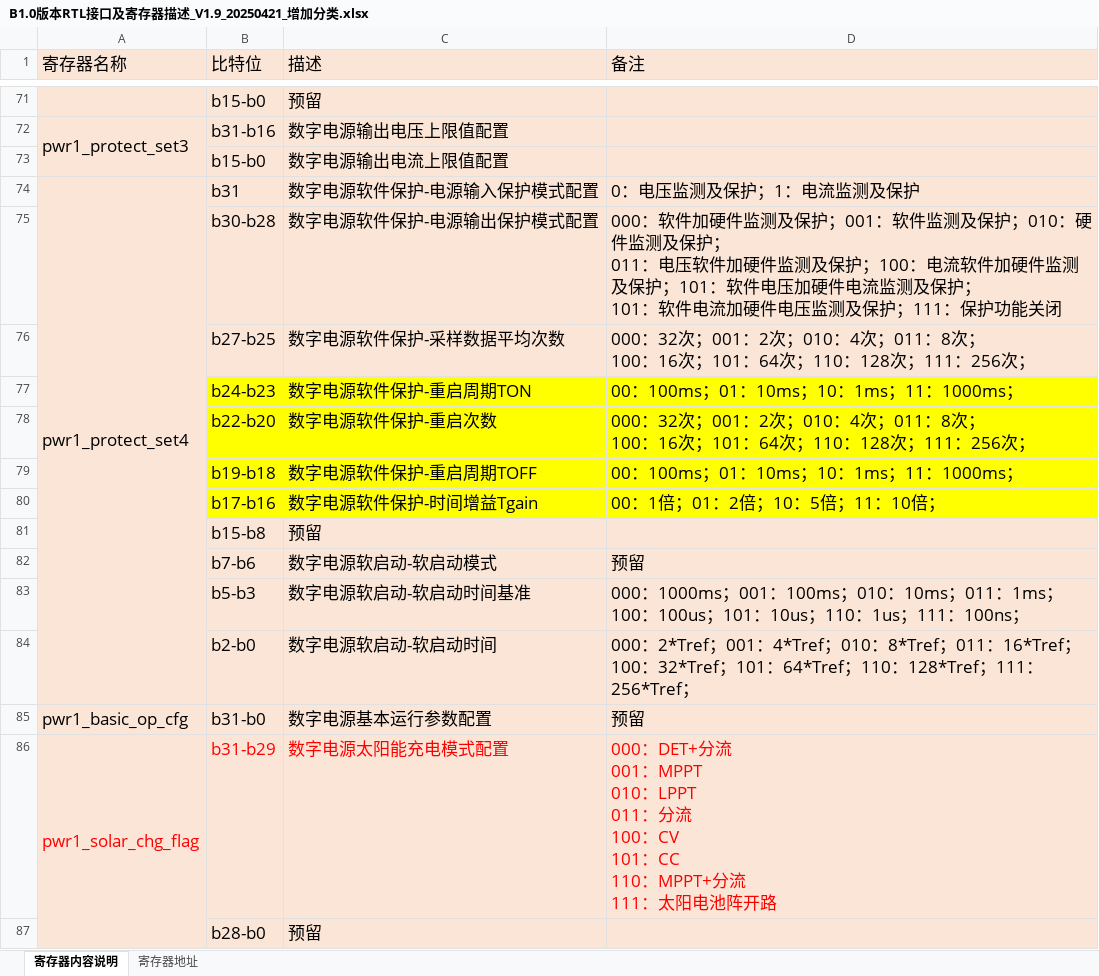
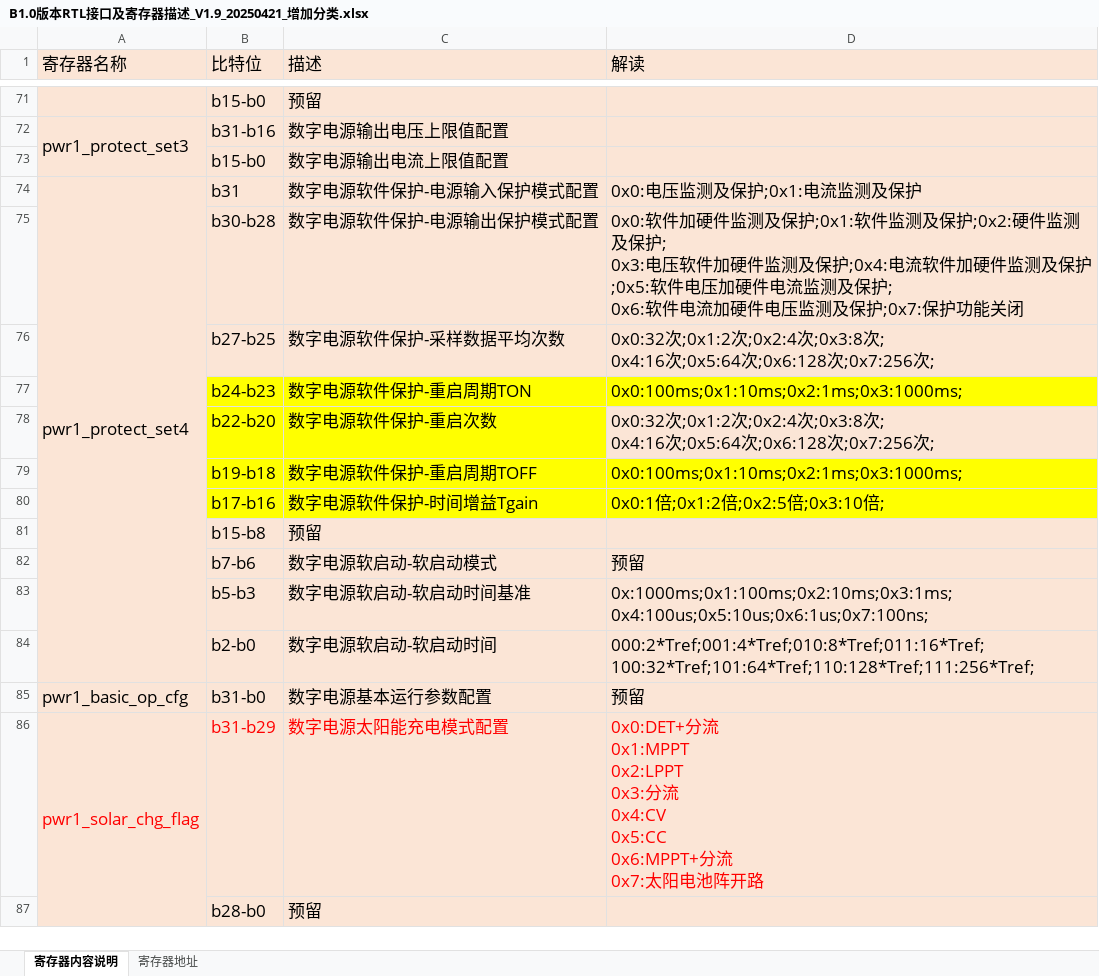
Before and after one commit to dkkkk222/C_Workbench, an Excel workbook: Workbench/B1.0版本RTL接口及寄存器描述_V1.9_20250421_增加分类.xlsx, sheet 寄存器内容说明, drawn as a sheet; only a part is shown, gaps mark what is left out; values as stored, in another font and other column widths than the file's, no borders; ↵ is a line break in a cell; the diff covers the shown part only; the diff names each change by its address in the sheet, - before the commit and + after, or states it on an @@ line.

```diff
--- a/Workbench/B1.0版本RTL接口及寄存器描述_V1.9_20250421_增加分类.xlsx (sheet 寄存器内容说明)
+++ b/Workbench/B1.0版本RTL接口及寄存器描述_V1.9_20250421_增加分类.xlsx (sheet 寄存器内容说明)
-D1: 备注
+D1: 解读
-D74 (解读): 0：电压监测及保护；1：电流监测及保护
+D74 (解读): 0x0:电压监测及保护;0x1:电流监测及保护
-D75 (解读): 000：软件加硬件监测及保护；001：软件监测及保护；010：硬件监测及保护； ↵ 011：电压软件加硬件监测及保护；100：电流软件加硬件监测及保护；101：软件电压加硬件电流监测及保护； ↵ 101：软件电流加硬件电压监测及保护；111：保护功能…
+D75 (解读): 0x0:软件加硬件监测及保护;0x1:软件监测及保护;0x2:硬件监测及保护; ↵ 0x3:电压软件加硬件监测及保护;0x4:电流软件加硬件监测及保护;0x5:软件电压加硬件电流监测及保护; ↵ 0x6:软件电流加硬件电压监测及保护;0x7:保护功能…
-D76 (解读): 000：32次；001：2次；010：4次；011：8次； ↵ 100：16次；101：64次；110：128次；111：256次；
+D76 (解读): 0x0:32次;0x1:2次;0x2:4次;0x3:8次; ↵ 0x4:16次;0x5:64次;0x6:128次;0x7:256次;
-D77 (解读): 00：100ms；01：10ms；10：1ms；11：1000ms；
+D77 (解读): 0x0:100ms;0x1:10ms;0x2:1ms;0x3:1000ms;
-D78 (解读): 000：32次；001：2次；010：4次；011：8次； ↵ 100：16次；101：64次；110：128次；111：256次；
+D78 (解读): 0x0:32次;0x1:2次;0x2:4次;0x3:8次; ↵ 0x4:16次;0x5:64次;0x6:128次;0x7:256次;
-D78 fill: #FFFF00
+D78 fill: #FBE5D6
-D79 (解读): 00：100ms；01：10ms；10：1ms；11：1000ms；
+D79 (解读): 0x0:100ms;0x1:10ms;0x2:1ms;0x3:1000ms;
-D80 (解读): 00：1倍；01：2倍；10：5倍；11：10倍；
+D80 (解读): 0x0:1倍;0x1:2倍;0x2:5倍;0x3:10倍;
-D83 (解读): 000：1000ms；001：100ms；010：10ms；011：1ms； ↵ 100：100us；101：10us；110：1us；111：100ns；
+D83 (解读): 0x:1000ms;0x1:100ms;0x2:10ms;0x3:1ms; ↵ 0x4:100us;0x5:10us;0x6:1us;0x7:100ns;
-D84 (解读): 000：2*Tref；001：4*Tref；010：8*Tref；011：16*Tref； ↵ 100：32*Tref；101：64*Tref；110：128*Tref；111：256*Tref；
+D84 (解读): 000:2*Tref;001:4*Tref;010:8*Tref;011:16*Tref; ↵ 100:32*Tref;101:64*Tref;110:128*Tref;111:256*Tref;
-D86 (解读): 000：DET+分流 ↵ 001：MPPT ↵ 010：LPPT ↵ 011：分流 ↵ 100：CV ↵ 101：CC ↵ 110：MPPT+分流 ↵ 111：太阳电池…
+D86 (解读): 0x0:DET+分流 ↵ 0x1:MPPT ↵ 0x2:LPPT ↵ 0x3:分流 ↵ 0x4:CV ↵ 0x5:CC ↵ 0x6:MPPT+分流 ↵ 0x7:太阳电池…
```
Also changed, not shown: 234 edited cells and cell formats elsewhere in this sheet, sheet 寄存器地址, 6 other files.
